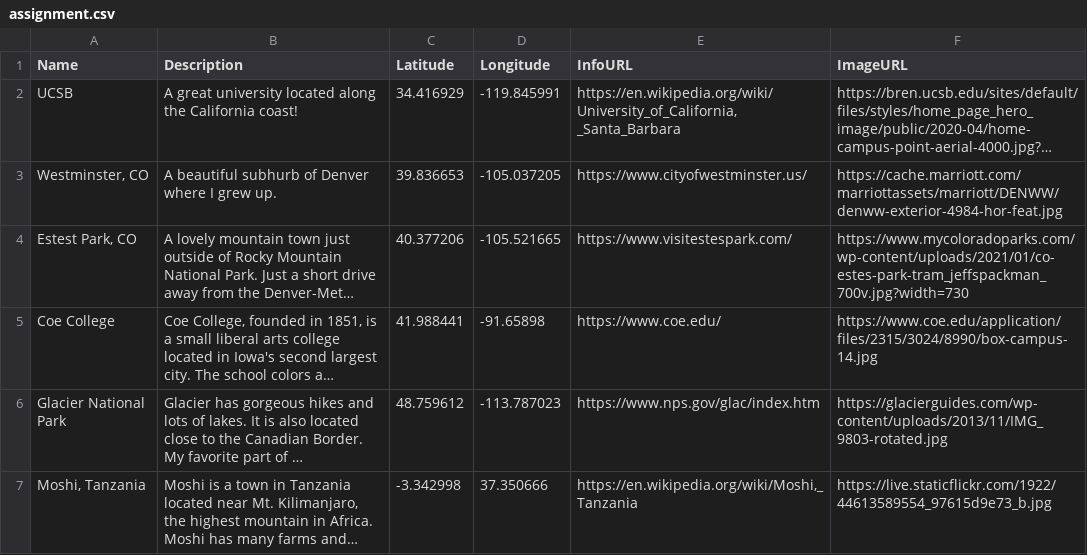
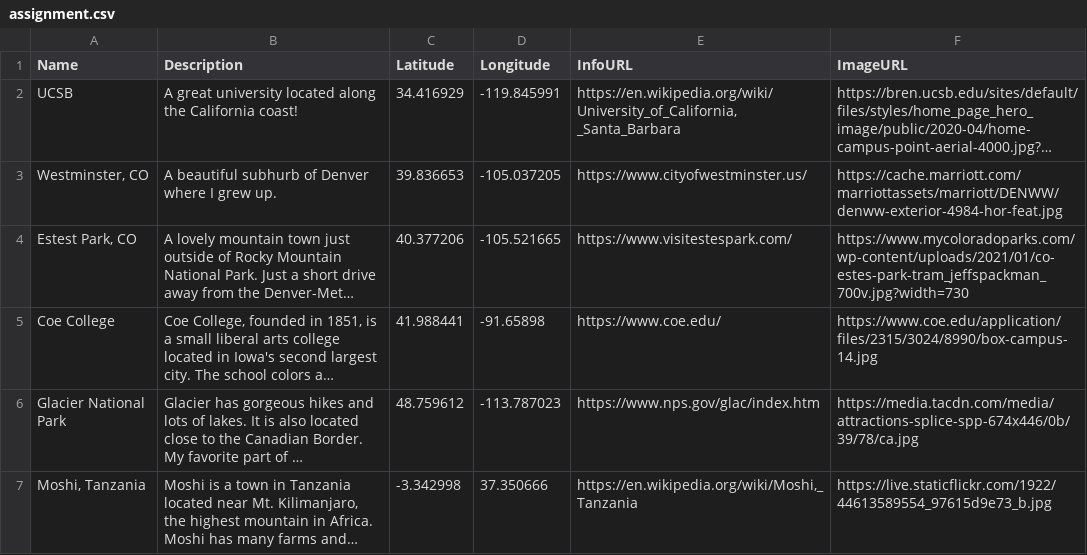
Before and after one commit to SigridVDA/SigridVDA.github.io, a CSV file: assignment.csv, drawn as a sheet; long unchanged cells end in …; the diff names each change by its address in the sheet, - before the commit and + after, or states it on an @@ line.

Commit message:
Add files via upload

```diff
--- a/assignment.csv
+++ b/assignment.csv
-F6 (ImageURL): https://glacierguides.com/wp-content/uploads/2013/11/IMG_9803-rotated.jpg
+F6 (ImageURL): https://media.tacdn.com/media/attractions-splice-spp-674x446/0b/39/78/ca.jpg
```
Also changed, not shown: 2 other files.
